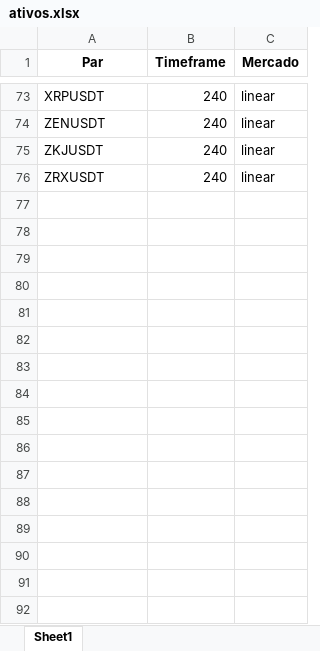
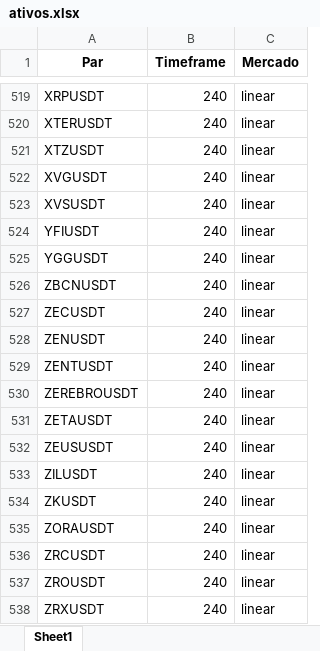
Before and after one commit to lpuntel/bybit_setups, an Excel workbook: ativos.xlsx, sheet Sheet1, drawn as a sheet; only a part is shown, gaps mark what is left out; values as stored, in another font and other column widths than the file's, no borders; addresses are those after the commit; the diff covers the shown part only; the diff names each change by its address in the sheet, - before the commit and + after, or states it on an @@ line.

Commit message:
Update ativos.xlsx
Ampliando número de ativos para 537

```diff
--- a/ativos.xlsx (sheet Sheet1)
+++ b/ativos.xlsx (sheet Sheet1)
+row 520: XTERUSDT | 240 | linear
+row 521: XTZUSDT | 240 | linear
+row 522: XVGUSDT | 240 | linear
+row 523: XVSUSDT | 240 | linear
+row 524: YFIUSDT | 240 | linear
+row 525: YGGUSDT | 240 | linear
+row 526: ZBCNUSDT | 240 | linear
+row 527: ZECUSDT | 240 | linear
+row 529: ZENTUSDT | 240 | linear
+row 530: ZEREBROUSDT | 240 | linear
+row 531: ZETAUSDT | 240 | linear
+row 532: ZEUSUSDT | 240 | linear
+row 533: ZILUSDT | 240 | linear
-A534 (Par): ZKJUSDT
+A534 (Par): ZKUSDT
+row 535: ZORAUSDT | 240 | linear
+row 536: ZRCUSDT | 240 | linear
+row 537: ZROUSDT | 240 | linear
```
Also changed, not shown: 446 added rows and 6 edited cells elsewhere in this sheet.
